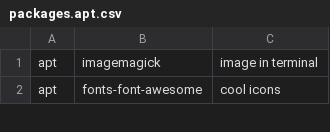
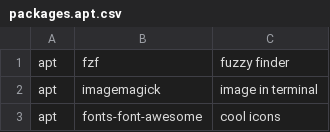
Before and after one commit to gabrielpetry/dotfiles, a CSV file: packages/packages.apt.csv, drawn as a sheet; only a part is shown.

Commit message:
fzf

```diff
--- a/packages/packages.apt.csv
+++ b/packages/packages.apt.csv
@@ -1 +1,2 @@
+apt,fzf, fuzzy finder
 apt,imagemagick,image in terminal
```
